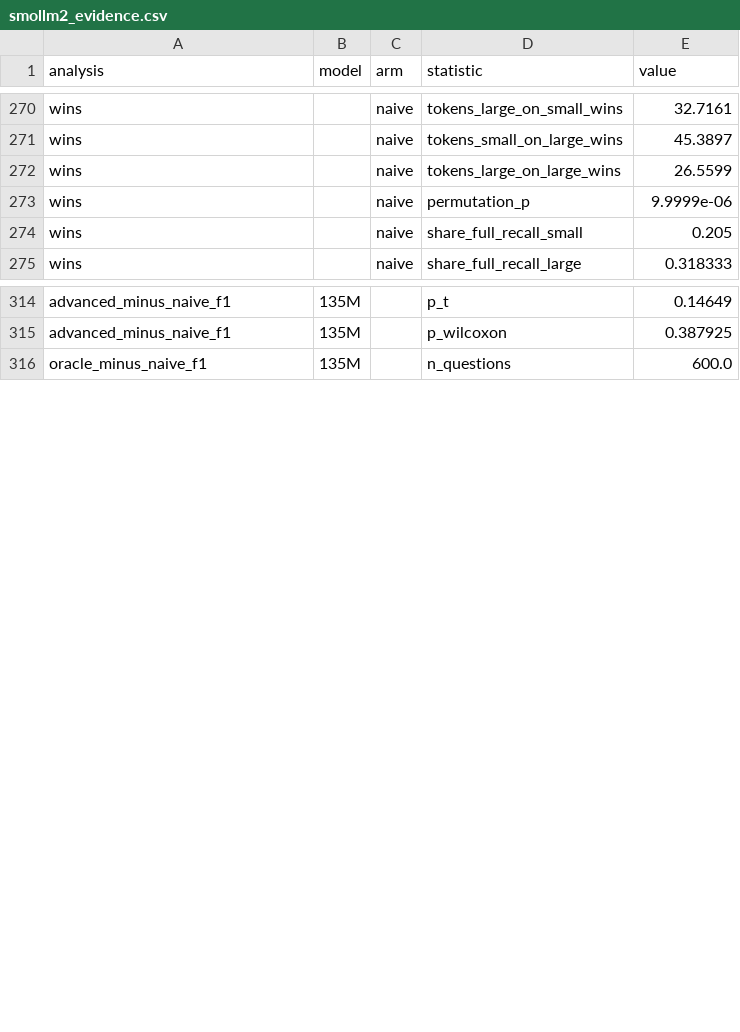
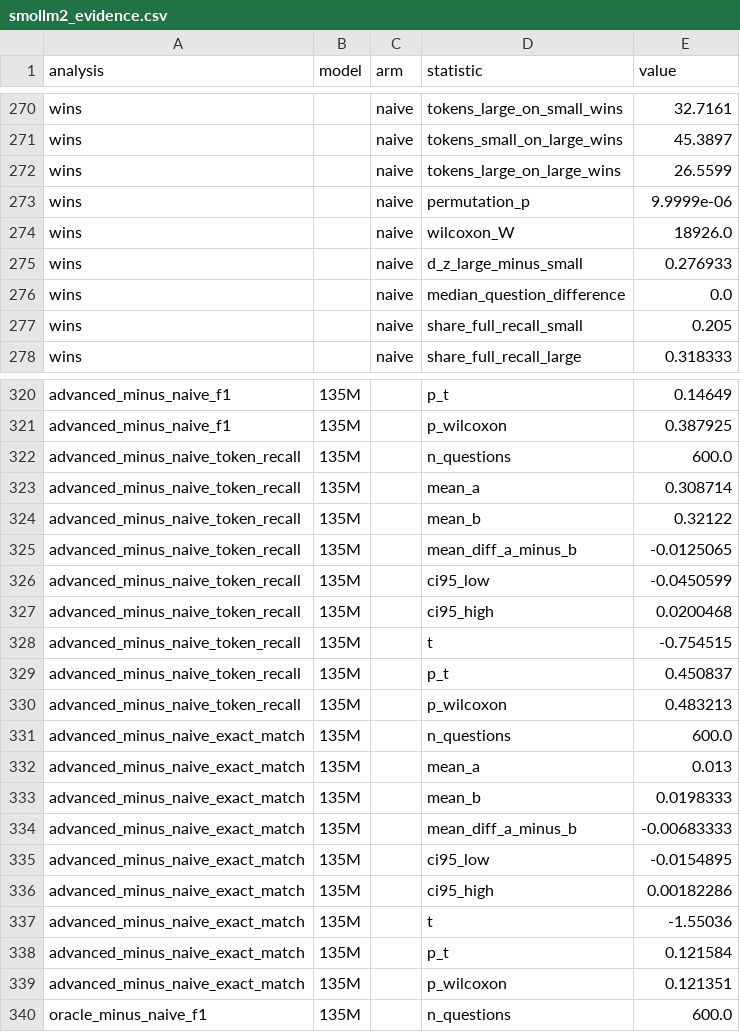
Before and after one commit to saiharish587/RAG-Research, a CSV file: results/csv/smollm2_evidence.csv, drawn as a sheet; only a part is shown, gaps mark what is left out; the diff covers the shown part only; the diff names each change by its address in the sheet, - before the commit and + after, or states it on an @@ line.

Commit message:
Store the SmolLM2 Section 5.3 statistics in the evidence file
second_family_analysis.py now also writes the Wilcoxon statistic, standardised paired effect (d_z), and median question-level difference for the scale comparison, and the Advanced minus Naive token recall and exact match tests. The 660 existing rows of smollm2_evidence.csv are unchanged; 42 rows are added.

```diff
--- a/results/csv/smollm2_evidence.csv
+++ b/results/csv/smollm2_evidence.csv
+row 274: wins |  | naive | wilcoxon_W | 18926.0
+row 275: wins |  | naive | d_z_large_minus_small | 0.276933
+row 276: wins |  | naive | median_question_difference | 0.0
+row 322: advanced_minus_naive_token_recall | 135M |  | n_questions | 600.0
+row 323: advanced_minus_naive_token_recall | 135M |  | mean_a | 0.308714
+row 324: advanced_minus_naive_token_recall | 135M |  | mean_b | 0.32122
+row 325: advanced_minus_naive_token_recall | 135M |  | mean_diff_a_minus_b | -0.0125065
+row 326: advanced_minus_naive_token_recall | 135M |  | ci95_low | -0.0450599
+row 327: advanced_minus_naive_token_recall | 135M |  | ci95_high | 0.0200468
+row 328: advanced_minus_naive_token_recall | 135M |  | t | -0.754515
+row 329: advanced_minus_naive_token_recall | 135M |  | p_t | 0.450837
+row 330: advanced_minus_naive_token_recall | 135M |  | p_wilcoxon | 0.483213
+row 331: advanced_minus_naive_exact_match | 135M |  | n_questions | 600.0
+row 332: advanced_minus_naive_exact_match | 135M |  | mean_a | 0.013
+row 333: advanced_minus_naive_exact_match | 135M |  | mean_b | 0.0198333
+row 334: advanced_minus_naive_exact_match | 135M |  | mean_diff_a_minus_b | -0.00683333
+row 335: advanced_minus_naive_exact_match | 135M |  | ci95_low | -0.0154895
+row 336: advanced_minus_naive_exact_match | 135M |  | ci95_high | 0.00182286
+row 337: advanced_minus_naive_exact_match | 135M |  | t | -1.55036
+row 338: advanced_minus_naive_exact_match | 135M |  | p_t | 0.121584
+row 339: advanced_minus_naive_exact_match | 135M |  | p_wilcoxon | 0.121351
```
Also changed, not shown: 21 added rows elsewhere in this file, 1 other file.
